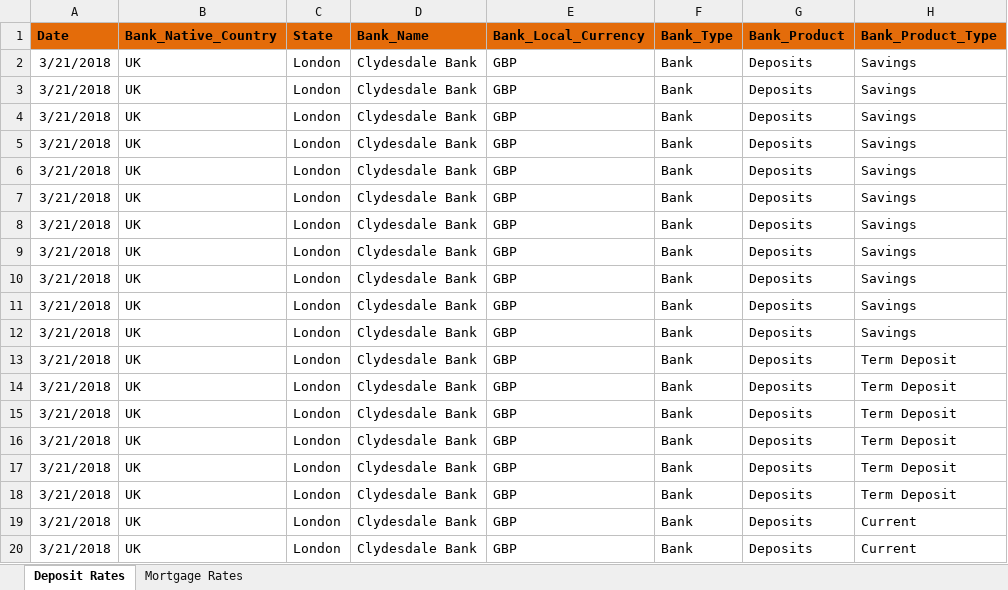
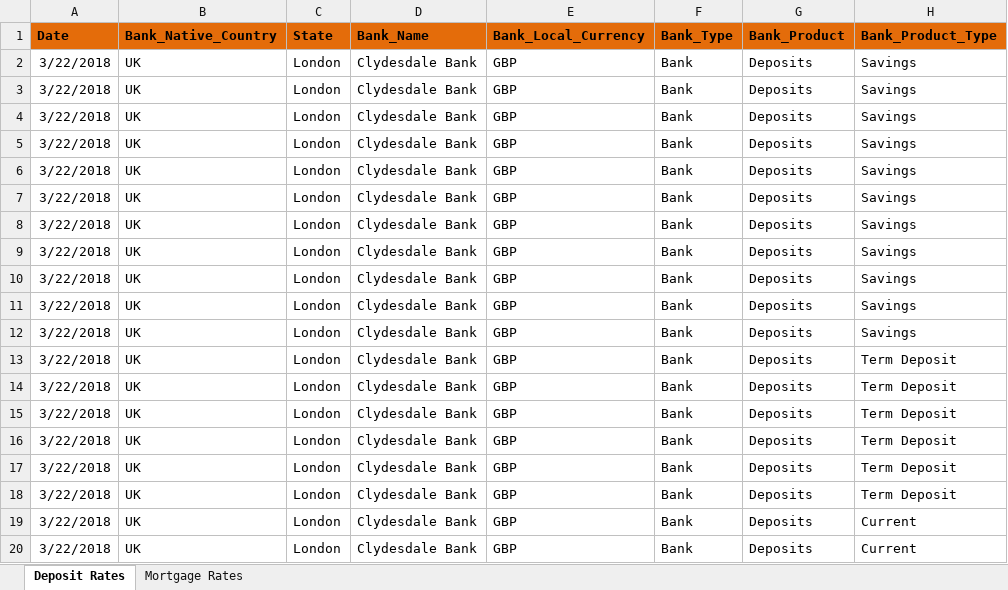
Before and after one commit to vishal4python/pool_UK, an Excel workbook: scripts/Clydesdale Bank_80per.xlsm, sheet Deposit Rates, drawn as a sheet; only a part is shown; values as stored, in another font and other column widths than the file's, no borders; charts and pictures and conditional formats not drawn; the diff names each change by its address in the sheet, - before the commit and + after, or states it on an @@ line.

```diff
--- a/scripts/Clydesdale Bank_80per.xlsm (sheet Deposit Rates)
+++ b/scripts/Clydesdale Bank_80per.xlsm (sheet Deposit Rates)
-A2:A20 (Date): 3/21/2018
+A2:A20 (Date): 3/22/2018
```
Also changed, not shown: sheet Mortgage Rates, scripts/Bank of Ireland_Mortgage.xlsm, scripts/MetroBank_80per.xlsm, 1 other file.
